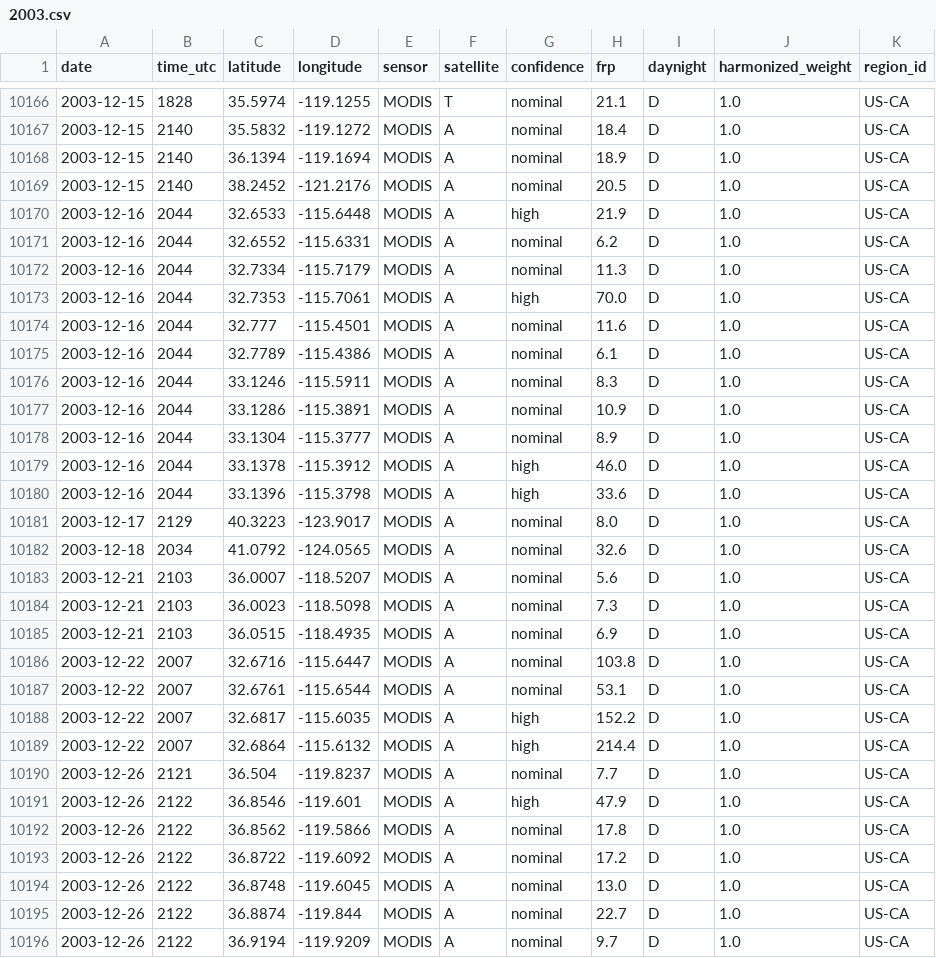
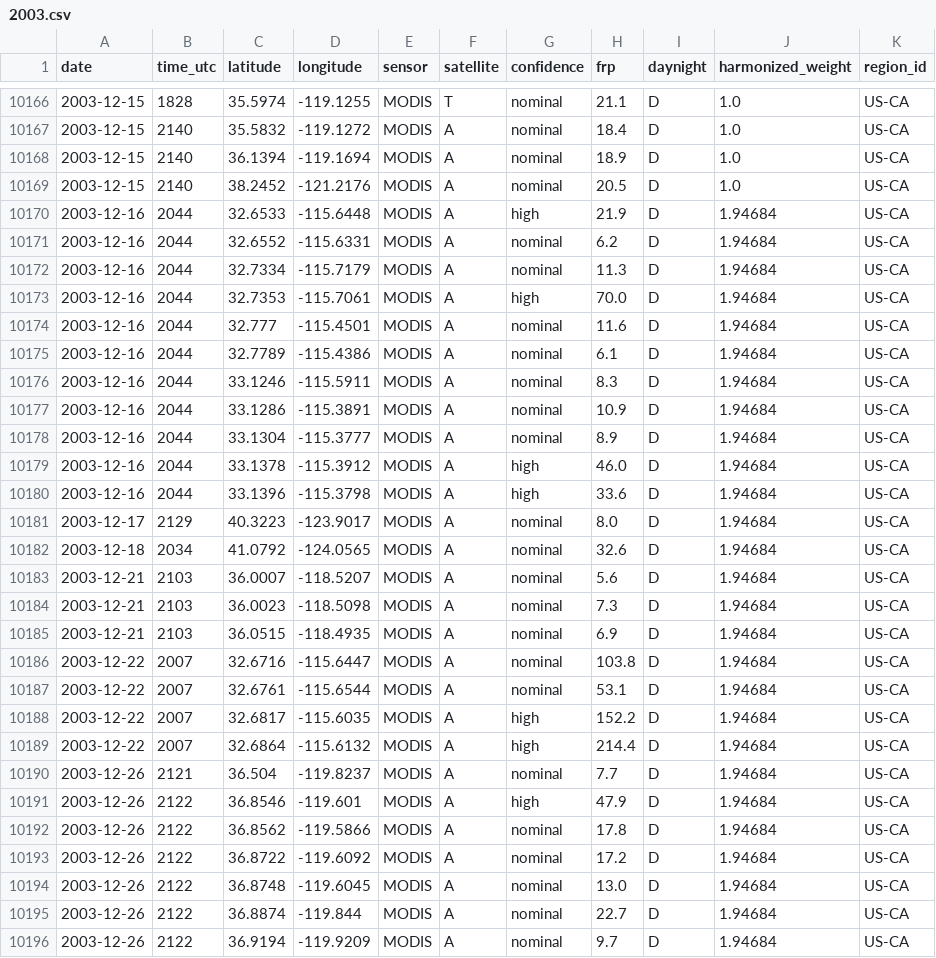
Before and after one commit to shrihanchada-rgb/NASA-Space-Apps---YASH-AND-SHRIHAN, a CSV file: data/processed/regions/US-CA/hotspots/2003.csv, drawn as a sheet; only a part is shown, gaps mark what is left out; the diff covers the shown part only.

```diff
--- a/data/processed/regions/US-CA/hotspots/2003.csv
+++ b/data/processed/regions/US-CA/hotspots/2003.csv
@@ -10169,28 +10169,28 @@ date,time_utc,latitude,longitude,sensor,satellite,confidence,frp,daynight,harmon
 2003-12-15,2140,38.2452,-121.2176,MODIS,A,nominal,20.5,D,1.0,US-CA
-2003-12-16,2044,32.6533,-115.6448,MODIS,A,high,21.9,D,1.0,US-CA
-2003-12-16,2044,32.6552,-115.6331,MODIS,A,nominal,6.2,D,1.0,US-CA
-2003-12-16,2044,32.7334,-115.7179,MODIS,A,nominal,11.3,D,1.0,US-CA
-2003-12-16,2044,32.7353,-115.7061,MODIS,A,high,70.0,D,1.0,US-CA
-2003-12-16,2044,32.777,-115.4501,MODIS,A,nominal,11.6,D,1.0,US-CA
-2003-12-16,2044,32.7789,-115.4386,MODIS,A,nominal,6.1,D,1.0,US-CA
-2003-12-16,2044,33.1246,-115.5911,MODIS,A,nominal,8.3,D,1.0,US-CA
-2003-12-16,2044,33.1286,-115.3891,MODIS,A,nominal,10.9,D,1.0,US-CA
-2003-12-16,2044,33.1304,-115.3777,MODIS,A,nominal,8.9,D,1.0,US-CA
-2003-12-16,2044,33.1378,-115.3912,MODIS,A,high,46.0,D,1.0,US-CA
-2003-12-16,2044,33.1396,-115.3798,MODIS,A,high,33.6,D,1.0,US-CA
-2003-12-17,2129,40.3223,-123.9017,MODIS,A,nominal,8.0,D,1.0,US-CA
-2003-12-18,2034,41.0792,-124.0565,MODIS,A,nominal,32.6,D,1.0,US-CA
-2003-12-21,2103,36.0007,-118.5207,MODIS,A,nominal,5.6,D,1.0,US-CA
-2003-12-21,2103,36.0023,-118.5098,MODIS,A,nominal,7.3,D,1.0,US-CA
-2003-12-21,2103,36.0515,-118.4935,MODIS,A,nominal,6.9,D,1.0,US-CA
-2003-12-22,2007,32.6716,-115.6447,MODIS,A,nominal,103.8,D,1.0,US-CA
-2003-12-22,2007,32.6761,-115.6544,MODIS,A,nominal,53.1,D,1.0,US-CA
-2003-12-22,2007,32.6817,-115.6035,MODIS,A,high,152.2,D,1.0,US-CA
-2003-12-22,2007,32.6864,-115.6132,MODIS,A,high,214.4,D,1.0,US-CA
-2003-12-26,2121,36.504,-119.8237,MODIS,A,nominal,7.7,D,1.0,US-CA
-2003-12-26,2122,36.8546,-119.601,MODIS,A,high,47.9,D,1.0,US-CA
-2003-12-26,2122,36.8562,-119.5866,MODIS,A,nominal,17.8,D,1.0,US-CA
-2003-12-26,2122,36.8722,-119.6092,MODIS,A,nominal,17.2,D,1.0,US-CA
-2003-12-26,2122,36.8748,-119.6045,MODIS,A,nominal,13.0,D,1.0,US-CA
-2003-12-26,2122,36.8874,-119.844,MODIS,A,nominal,22.7,D,1.0,US-CA
-2003-12-26,2122,36.9194,-119.9209,MODIS,A,nominal,9.7,D,1.0,US-CA
+2003-12-16,2044,32.6533,-115.6448,MODIS,A,high,21.9,D,1.94684,US-CA
+2003-12-16,2044,32.6552,-115.6331,MODIS,A,nominal,6.2,D,1.94684,US-CA
+2003-12-16,2044,32.7334,-115.7179,MODIS,A,nominal,11.3,D,1.94684,US-CA
+2003-12-16,2044,32.7353,-115.7061,MODIS,A,high,70.0,D,1.94684,US-CA
+2003-12-16,2044,32.777,-115.4501,MODIS,A,nominal,11.6,D,1.94684,US-CA
+2003-12-16,2044,32.7789,-115.4386,MODIS,A,nominal,6.1,D,1.94684,US-CA
+2003-12-16,2044,33.1246,-115.5911,MODIS,A,nominal,8.3,D,1.94684,US-CA
+2003-12-16,2044,33.1286,-115.3891,MODIS,A,nominal,10.9,D,1.94684,US-CA
+2003-12-16,2044,33.1304,-115.3777,MODIS,A,nominal,8.9,D,1.94684,US-CA
+2003-12-16,2044,33.1378,-115.3912,MODIS,A,high,46.0,D,1.94684,US-CA
+2003-12-16,2044,33.1396,-115.3798,MODIS,A,high,33.6,D,1.94684,US-CA
+2003-12-17,2129,40.3223,-123.9017,MODIS,A,nominal,8.0,D,1.94684,US-CA
+2003-12-18,2034,41.0792,-124.0565,MODIS,A,nominal,32.6,D,1.94684,US-CA
+2003-12-21,2103,36.0007,-118.5207,MODIS,A,nominal,5.6,D,1.94684,US-CA
+2003-12-21,2103,36.0023,-118.5098,MODIS,A,nominal,7.3,D,1.94684,US-CA
+2003-12-21,2103,36.0515,-118.4935,MODIS,A,nominal,6.9,D,1.94684,US-CA
+2003-12-22,2007,32.6716,-115.6447,MODIS,A,nominal,103.8,D,1.94684,US-CA
+2003-12-22,2007,32.6761,-115.6544,MODIS,A,nominal,53.1,D,1.94684,US-CA
+2003-12-22,2007,32.6817,-115.6035,MODIS,A,high,152.2,D,1.94684,US-CA
+2003-12-22,2007,32.6864,-115.6132,MODIS,A,high,214.4,D,1.94684,US-CA
+2003-12-26,2121,36.504,-119.8237,MODIS,A,nominal,7.7,D,1.94684,US-CA
+2003-12-26,2122,36.8546,-119.601,MODIS,A,high,47.9,D,1.94684,US-CA
+2003-12-26,2122,36.8562,-119.5866,MODIS,A,nominal,17.8,D,1.94684,US-CA
+2003-12-26,2122,36.8722,-119.6092,MODIS,A,nominal,17.2,D,1.94684,US-CA
+2003-12-26,2122,36.8748,-119.6045,MODIS,A,nominal,13.0,D,1.94684,US-CA
+2003-12-26,2122,36.8874,-119.844,MODIS,A,nominal,22.7,D,1.94684,US-CA
+2003-12-26,2122,36.9194,-119.9209,MODIS,A,nominal,9.7,D,1.94684,US-CA
```
Also changed, not shown: 1 edited cell elsewhere in this file, data/processed/regions/US-CA/hotspots/2002.csv, data/processed/regions/US-CA/hotspots/2004.csv, 22 other files.
